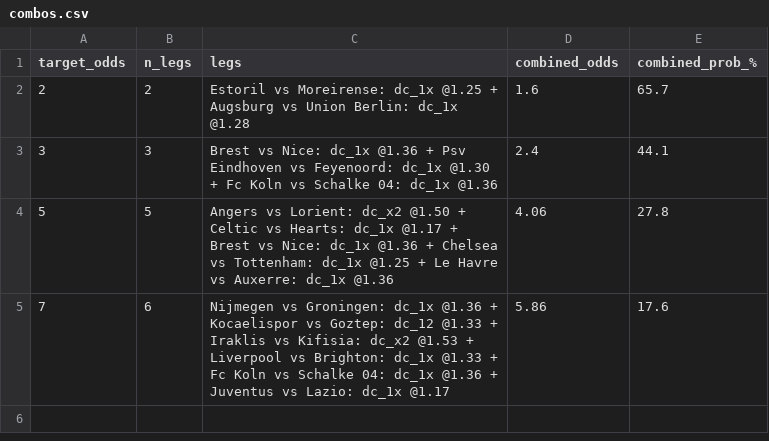
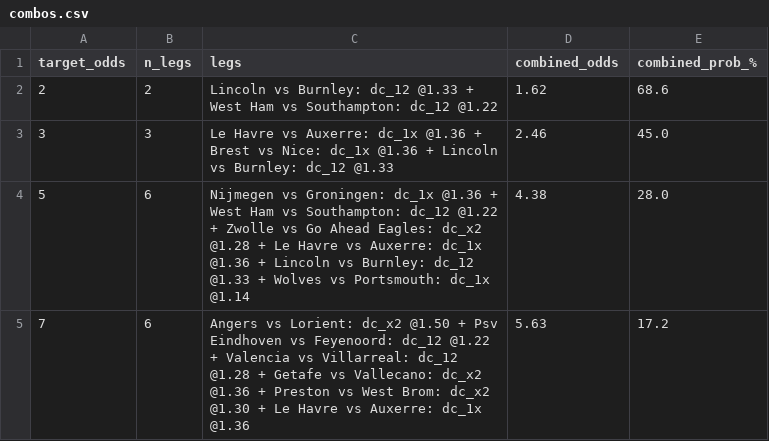
Before and after one commit to tonticha9/Prediction-picks, a CSV file: data/combos.csv, drawn as a sheet.

```diff
--- a/data/combos.csv
+++ b/data/combos.csv
@@ -1,5 +1,5 @@
 target_odds,n_legs,legs,combined_odds,combined_prob_%
-2,2,Estoril vs Moreirense: dc_1x @1.25 + Augsburg vs Union Berlin: dc_1x @1.28,1.6,65.7
-3,3,Brest vs Nice: dc_1x @1.36 + Psv Eindhoven vs Feyenoord: dc_1x @1.30 + Fc Koln vs Schalke 04: dc_1x @1.36,2.4,44.1
-5,5,Angers vs Lorient: dc_x2 @1.50 + Celtic vs Hearts: dc_1x @1.17 + Brest vs Nice: dc_1x @1.36 + Chelsea vs Tottenham: dc_1x @1.25 + Le Havre vs Auxerre: dc_1x @1.36,4.06,27.8
-7,6,Nijmegen vs Groningen: dc_1x @1.36 + Kocaelispor vs Goztep: dc_12 @1.33 + Iraklis vs Kifisia: dc_x2 @1.53 + Liverpool vs Brighton: dc_1x @1.33 + Fc Koln vs Schalke 04: dc_1x @1.36 + Juventus vs Lazio: dc_1x @1.17,5.86,17.6
+2,2,Lincoln vs Burnley: dc_12 @1.33 + West Ham vs Southampton: dc_12 @1.22,1.62,68.6
+3,3,Le Havre vs Auxerre: dc_1x @1.36 + Brest vs Nice: dc_1x @1.36 + Lincoln vs Burnley: dc_12 @1.33,2.46,45.0
+5,6,Nijmegen vs Groningen: dc_1x @1.36 + West Ham vs Southampton: dc_12 @1.22 + Zwolle vs Go Ahead Eagles: dc_x2 @1.28 + Le Havre vs Auxerre: dc_1x @1.36 + Lincoln vs Burnley: dc_12 @1.33 + Wolves vs Portsmouth: dc_1x @1.14,4.38,28.0
+7,6,Angers vs Lorient: dc_x2 @1.50 + Psv Eindhoven vs Feyenoord: dc_12 @1.22 + Valencia vs Villarreal: dc_12 @1.28 + Getafe vs Vallecano: dc_x2 @1.36 + Preston vs West Brom: dc_x2 @1.30 + Le Havre vs Auxerre: dc_1x @1.36,5.63,17.2
```
Also changed, not shown: data/value_bets.csv, 5 other files.
